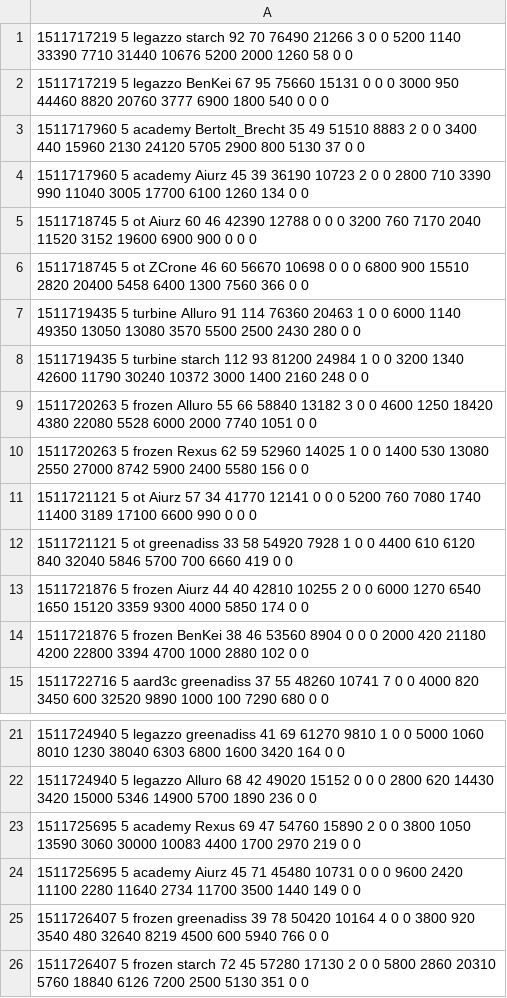
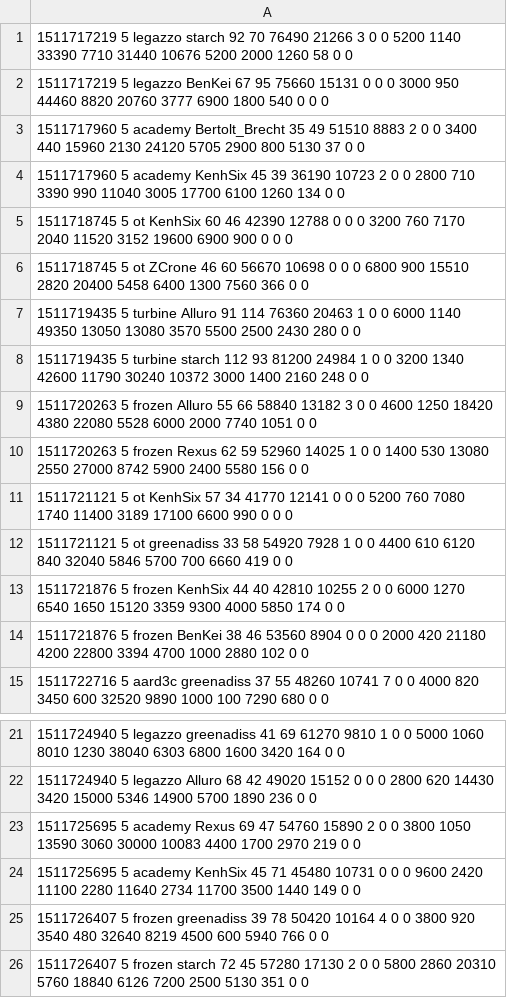
Before and after one commit to sauerduels/stats-generator, a CSV file: logs/sd04/p2stats.csv, drawn as a sheet; only a part is shown, gaps mark what is left out.

Commit message:
Rename Aiurz to KenhSix

```diff
--- a/logs/sd04/p2stats.csv
+++ b/logs/sd04/p2stats.csv
@@ -3,4 +3,4 @@
 1511717960 5 academy Bertolt_Brecht 35 49 51510 8883 2 0 0 3400 440 15960 2130 24120 5705 2900 800 5130 37 0 0
-1511717960 5 academy Aiurz 45 39 36190 10723 2 0 0 2800 710 3390 990 11040 3005 17700 6100 1260 134 0 0
-1511718745 5 ot Aiurz 60 46 42390 12788 0 0 0 3200 760 7170 2040 11520 3152 19600 6900 900 0 0 0
+1511717960 5 academy KenhSix 45 39 36190 10723 2 0 0 2800 710 3390 990 11040 3005 17700 6100 1260 134 0 0
+1511718745 5 ot KenhSix 60 46 42390 12788 0 0 0 3200 760 7170 2040 11520 3152 19600 6900 900 0 0 0
 1511718745 5 ot ZCrone 46 60 56670 10698 0 0 0 6800 900 15510 2820 20400 5458 6400 1300 7560 366 0 0
@@ -10,5 +10,5 @@
 1511720263 5 frozen Rexus 62 59 52960 14025 1 0 0 1400 530 13080 2550 27000 8742 5900 2400 5580 156 0 0
-1511721121 5 ot Aiurz 57 34 41770 12141 0 0 0 5200 760 7080 1740 11400 3189 17100 6600 990 0 0 0
+1511721121 5 ot KenhSix 57 34 41770 12141 0 0 0 5200 760 7080 1740 11400 3189 17100 6600 990 0 0 0
 1511721121 5 ot greenadiss 33 58 54920 7928 1 0 0 4400 610 6120 840 32040 5846 5700 700 6660 419 0 0
-1511721876 5 frozen Aiurz 44 40 42810 10255 2 0 0 6000 1270 6540 1650 15120 3359 9300 4000 5850 174 0 0
+1511721876 5 frozen KenhSix 44 40 42810 10255 2 0 0 6000 1270 6540 1650 15120 3359 9300 4000 5850 174 0 0
 1511721876 5 frozen BenKei 38 46 53560 8904 0 0 0 2000 420 21180 4200 22800 3394 4700 1000 2880 102 0 0
@@ -23,3 +23,3 @@
 1511725695 5 academy Rexus 69 47 54760 15890 2 0 0 3800 1050 13590 3060 30000 10083 4400 1700 2970 219 0 0
-1511725695 5 academy Aiurz 45 71 45480 10731 0 0 0 9600 2420 11100 2280 11640 2734 11700 3500 1440 149 0 0
+1511725695 5 academy KenhSix 45 71 45480 10731 0 0 0 9600 2420 11100 2280 11640 2734 11700 3500 1440 149 0 0
 1511726407 5 frozen greenadiss 39 78 50420 10164 4 0 0 3800 920 3540 480 32640 8219 4500 600 5940 766 0 0
```
Also changed, not shown: logs/sd04/p1stats.csv.
